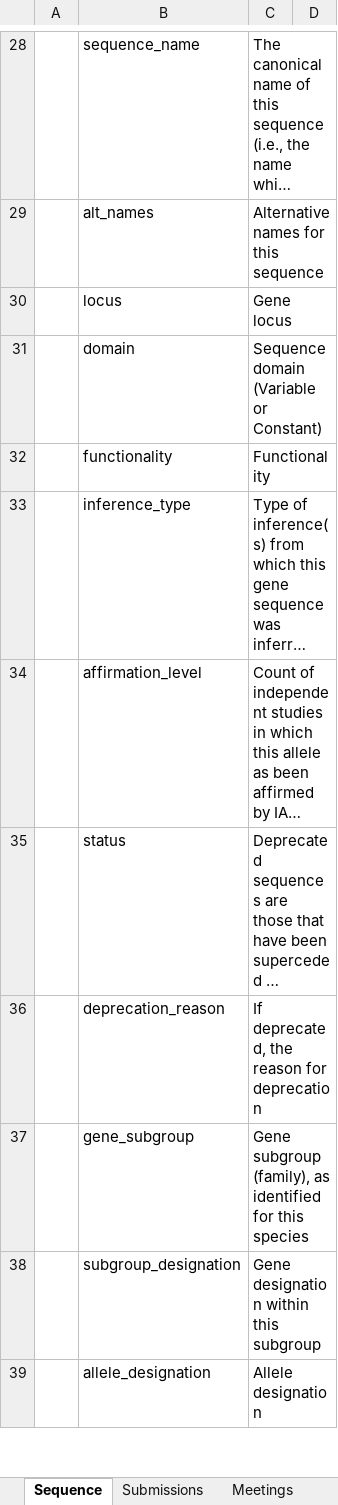
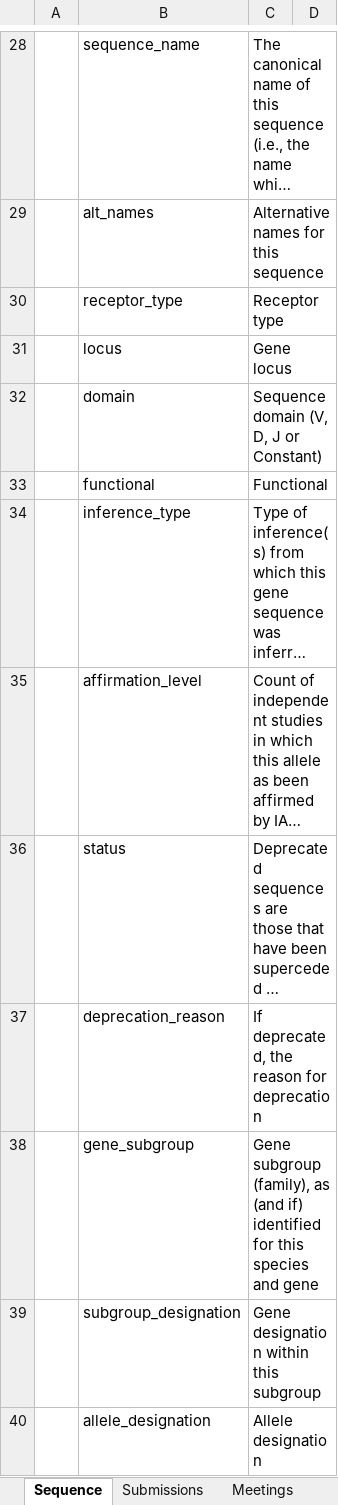
Before and after one commit to airr-community/gldb-wg, an Excel workbook: germline_schema/docs/inferred_sequence_documentation_sheet.xlsx, sheet Sequence, drawn as a sheet; only a part is shown, gaps mark what is left out; long unchanged cells end in …; values as stored, in another font and other column widths than the file's, no borders; addresses are those after the commit; ↵ is a line break in a cell; the diff names each change by its address in the sheet, - before the commit and + after, or states it on an @@ line.

```diff
--- a/germline_schema/docs/inferred_sequence_documentation_sheet.xlsx (sheet Sequence)
+++ b/germline_schema/docs/inferred_sequence_documentation_sheet.xlsx (sheet Sequence)
+row 30:  | receptor_type | Receptor type
-C32: Sequence domain (Variable or Constant)
+C32: Sequence domain (V, D, J or Constant)
-B33: functionality
+B33: functional
-C33: Functionality
+C33: Functional
-C38: …(family), as identified for this species
+C38: …(family), as (and if) identified for this ↵ species and gene
```
Also changed, not shown: germline_schema/docs/iarc_submission_sheet.xlsx, germline_schema/templates/iarc_submission_template.xlsx, 3 other files.
